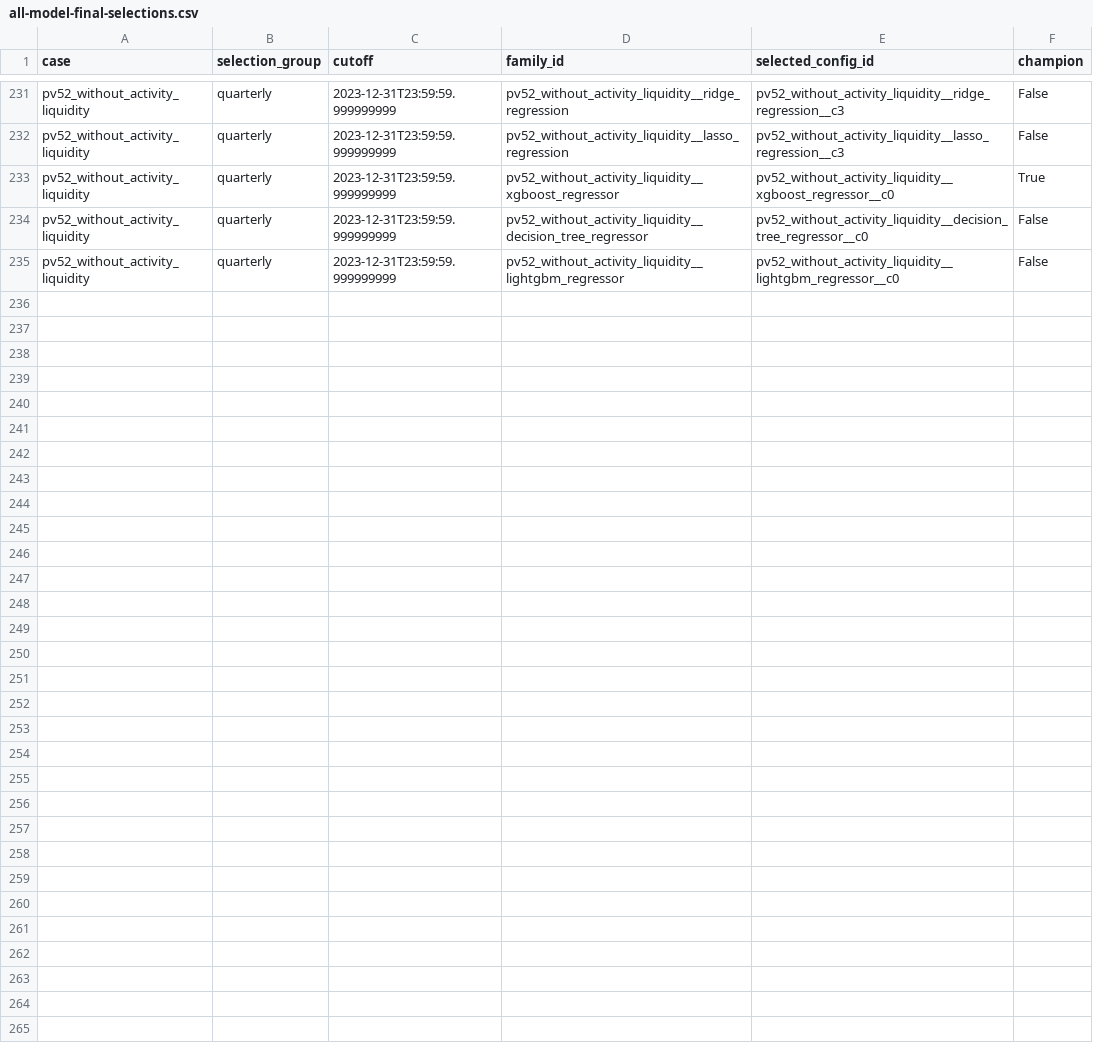
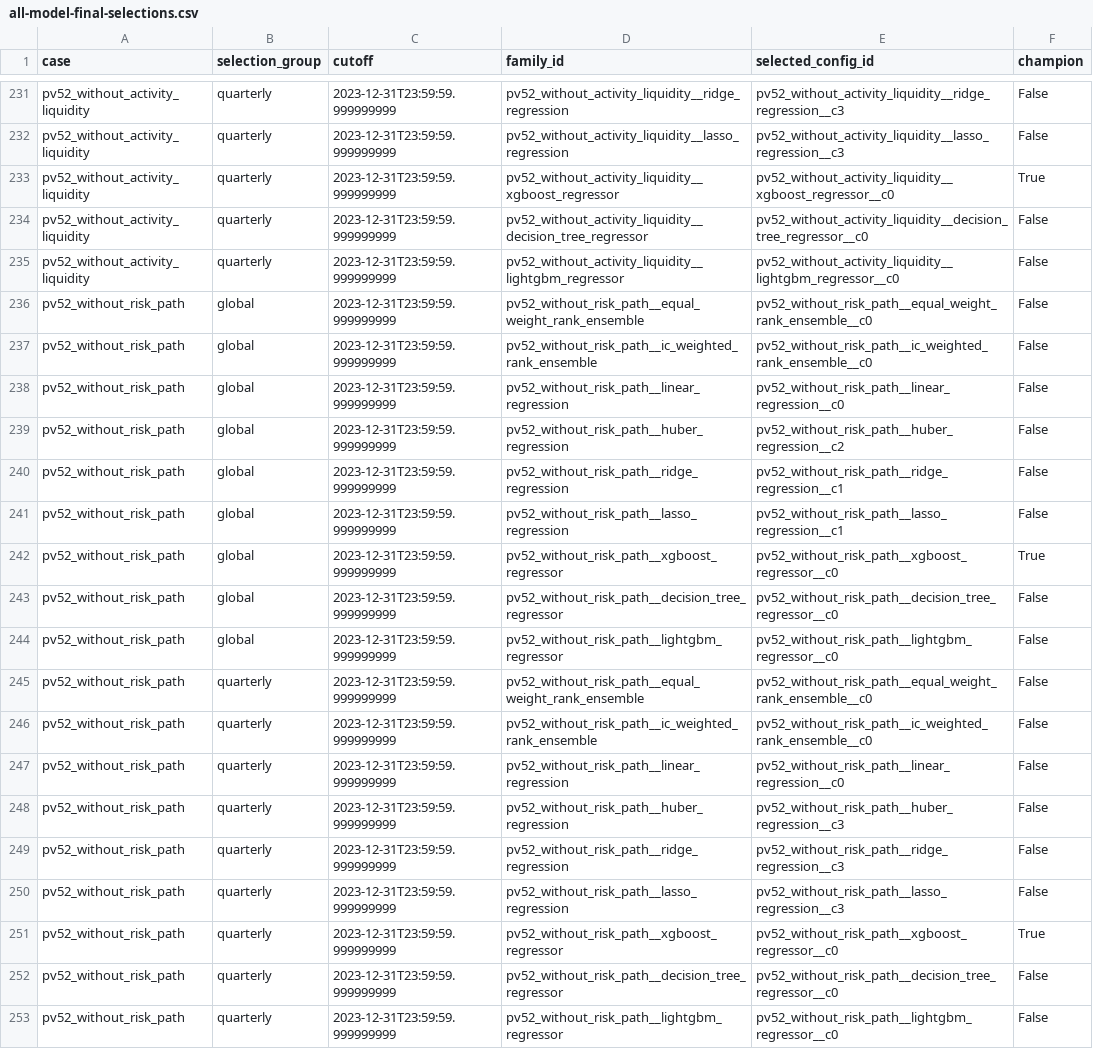
Before and after one commit to Sagiri317/quant-research-platform, a CSV file: reports/assets/a-share-full-20261021/all-model-final-selections.csv, drawn as a sheet; only a part is shown, gaps mark what is left out; the diff names each change by its address in the sheet, - before the commit and + after, or states it on an @@ line.

```diff
--- a/reports/assets/a-share-full-20261021/all-model-final-selections.csv
+++ b/reports/assets/a-share-full-20261021/all-model-final-selections.csv
+row 236: pv52_without_risk_path | global | 2023-12-31T23:59:59.999999999 | pv52_without_risk_path__equal_weight_rank_ensemble | pv52_without_risk_path__equal_weight_rank_ensemble__c0 | False
+row 237: pv52_without_risk_path | global | 2023-12-31T23:59:59.999999999 | pv52_without_risk_path__ic_weighted_rank_ensemble | pv52_without_risk_path__ic_weighted_rank_ensemble__c0 | False
+row 238: pv52_without_risk_path | global | 2023-12-31T23:59:59.999999999 | pv52_without_risk_path__linear_regression | pv52_without_risk_path__linear_regression__c0 | False
+row 239: pv52_without_risk_path | global | 2023-12-31T23:59:59.999999999 | pv52_without_risk_path__huber_regression | pv52_without_risk_path__huber_regression__c2 | False
+row 240: pv52_without_risk_path | global | 2023-12-31T23:59:59.999999999 | pv52_without_risk_path__ridge_regression | pv52_without_risk_path__ridge_regression__c1 | False
+row 241: pv52_without_risk_path | global | 2023-12-31T23:59:59.999999999 | pv52_without_risk_path__lasso_regression | pv52_without_risk_path__lasso_regression__c1 | False
+row 242: pv52_without_risk_path | global | 2023-12-31T23:59:59.999999999 | pv52_without_risk_path__xgboost_regressor | pv52_without_risk_path__xgboost_regressor__c0 | True
+row 243: pv52_without_risk_path | global | 2023-12-31T23:59:59.999999999 | pv52_without_risk_path__decision_tree_regressor | pv52_without_risk_path__decision_tree_regressor__c0 | False
+row 244: pv52_without_risk_path | global | 2023-12-31T23:59:59.999999999 | pv52_without_risk_path__lightgbm_regressor | pv52_without_risk_path__lightgbm_regressor__c0 | False
+row 245: pv52_without_risk_path | quarterly | 2023-12-31T23:59:59.999999999 | pv52_without_risk_path__equal_weight_rank_ensemble | pv52_without_risk_path__equal_weight_rank_ensemble__c0 | False
+row 246: pv52_without_risk_path | quarterly | 2023-12-31T23:59:59.999999999 | pv52_without_risk_path__ic_weighted_rank_ensemble | pv52_without_risk_path__ic_weighted_rank_ensemble__c0 | False
+row 247: pv52_without_risk_path | quarterly | 2023-12-31T23:59:59.999999999 | pv52_without_risk_path__linear_regression | pv52_without_risk_path__linear_regression__c0 | False
+row 248: pv52_without_risk_path | quarterly | 2023-12-31T23:59:59.999999999 | pv52_without_risk_path__huber_regression | pv52_without_risk_path__huber_regression__c3 | False
+row 249: pv52_without_risk_path | quarterly | 2023-12-31T23:59:59.999999999 | pv52_without_risk_path__ridge_regression | pv52_without_risk_path__ridge_regression__c3 | False
+row 250: pv52_without_risk_path | quarterly | 2023-12-31T23:59:59.999999999 | pv52_without_risk_path__lasso_regression | pv52_without_risk_path__lasso_regression__c3 | False
+row 251: pv52_without_risk_path | quarterly | 2023-12-31T23:59:59.999999999 | pv52_without_risk_path__xgboost_regressor | pv52_without_risk_path__xgboost_regressor__c0 | True
+row 252: pv52_without_risk_path | quarterly | 2023-12-31T23:59:59.999999999 | pv52_without_risk_path__decision_tree_regressor | pv52_without_risk_path__decision_tree_regressor__c0 | False
+row 253: pv52_without_risk_path | quarterly | 2023-12-31T23:59:59.999999999 | pv52_without_risk_path__lightgbm_regressor | pv52_without_risk_path__lightgbm_regressor__c0 | False
```
Also changed, not shown: reports/assets/a-share-full-20261021/all-case-status.csv, reports/assets/a-share-full-20261021/all-model-robustness.csv, 12 other files.
